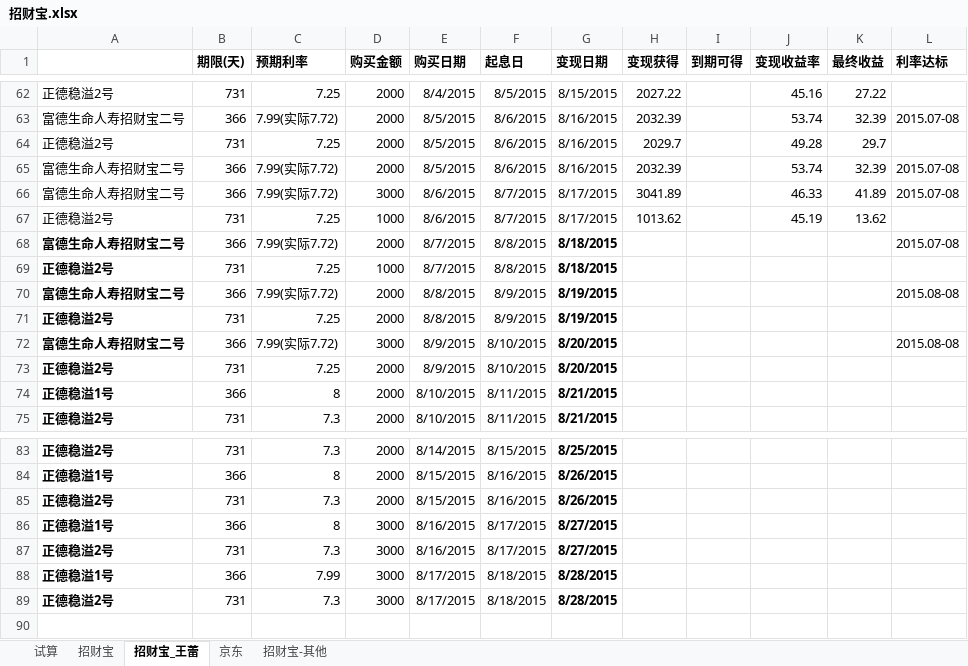
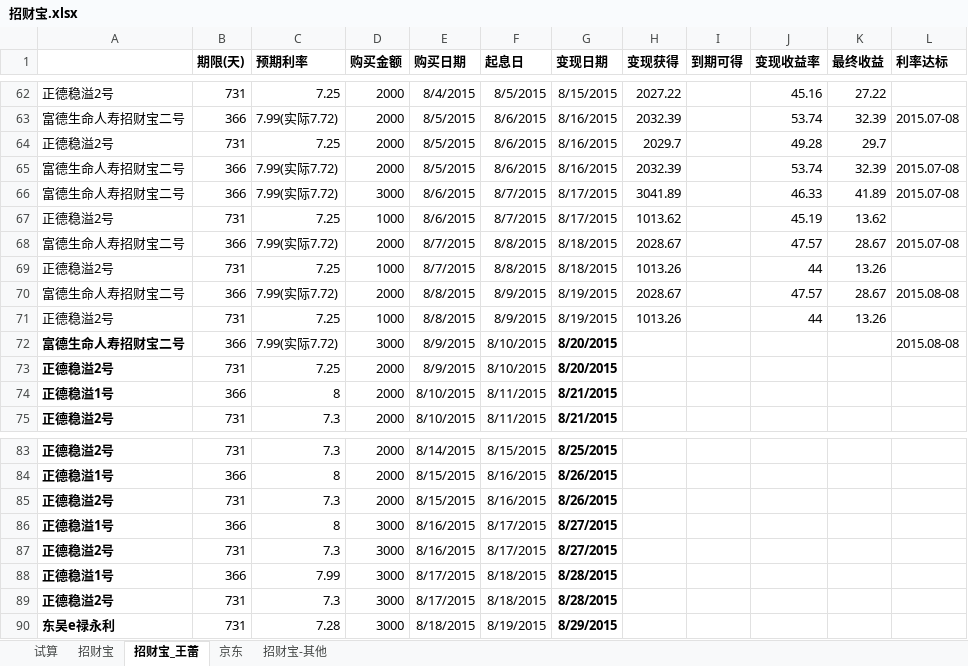
Before and after one commit to cnmud/832588m1pwG22w5t74PT0odv657C7m, an Excel workbook: 我的家/招财宝.xlsx, sheet 招财宝_王蕾, drawn as a sheet; only a part is shown, gaps mark what is left out; values as stored, in another font and other column widths than the file's, no borders; the diff names each change by its address in the sheet, - before the commit and + after, or states it on an @@ line.

```diff
--- a/我的家/招财宝.xlsx (sheet 招财宝_王蕾)
+++ b/我的家/招财宝.xlsx (sheet 招财宝_王蕾)
-A68:A71 bold: on
+A68:A71 bold: off
-G68:G71 bold: on
+G68:G71 bold: off
-H68 (变现获得): (empty)
+H68 (变现获得): 2028.67
-J68 (变现收益率): (empty)
+J68 (变现收益率): 47.57
-K68 (最终收益): (empty)
+K68 (最终收益): 28.67
-H69 (变现获得): (empty)
+H69 (变现获得): 1013.26
-J69 (变现收益率): (empty)
+J69 (变现收益率): 44
-K69 (最终收益): (empty)
+K69 (最终收益): 13.26
-H70 (变现获得): (empty)
+H70 (变现获得): 2028.67
-J70 (变现收益率): (empty)
+J70 (变现收益率): 47.57
-K70 (最终收益): (empty)
+K70 (最终收益): 28.67
-D71 (购买金额): 2000
+D71 (购买金额): 1000
-H71 (变现获得): (empty)
+H71 (变现获得): 1013.26
-J71 (变现收益率): (empty)
+J71 (变现收益率): 44
-K71 (最终收益): (empty)
+K71 (最终收益): 13.26
+row 90: 东吴e禄永利 | 731 | 7.28 | 3000 | 8/18/2015 | 8/19/2015 | 8/29/2015
```
Also changed, not shown: sheet 招财宝, sheet 京东, 我的家/苏心妍日用.xlsx, 1 other file.
